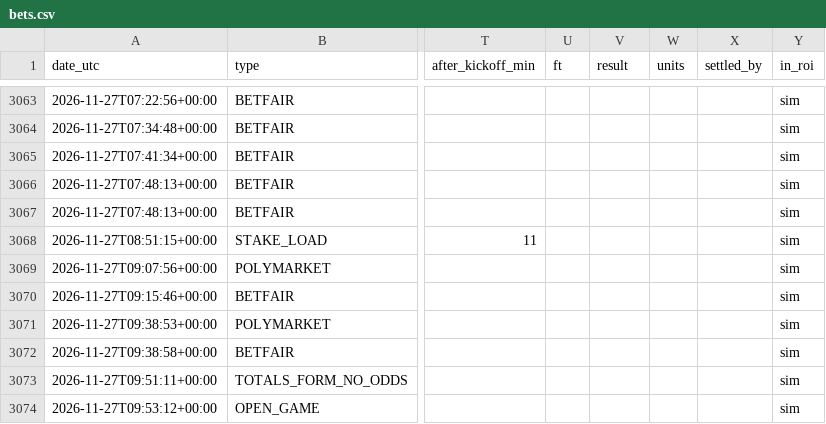
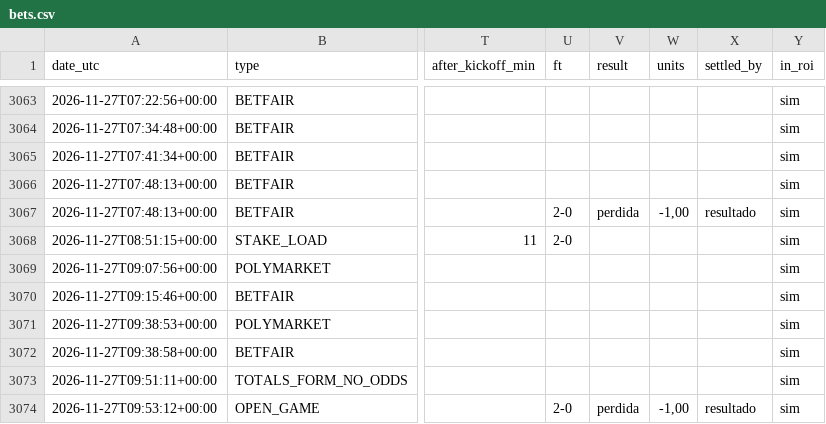
Before and after one commit to nunovinhas-creator/goal-roi, a CSV file: docs/bets.csv, drawn as a sheet; only a part is shown, gaps mark what is left out; the diff names each change by its address in the sheet, - before the commit and + after, or states it on an @@ line.

```diff
--- a/docs/bets.csv
+++ b/docs/bets.csv
-U3067:U3068 (ft): (empty)
+U3067:U3068 (ft): 2-0
-V3067 (result): (empty)
+V3067 (result): perdida
-W3067 (units): (empty)
+W3067 (units): -1,00
-X3067 (settled_by): (empty)
+X3067 (settled_by): resultado
-U3074 (ft): (empty)
+U3074 (ft): 2-0
-V3074 (result): (empty)
+V3074 (result): perdida
-W3074 (units): (empty)
+W3074 (units): -1,00
-X3074 (settled_by): (empty)
+X3074 (settled_by): resultado
```
Also changed, not shown: 4 other files.
